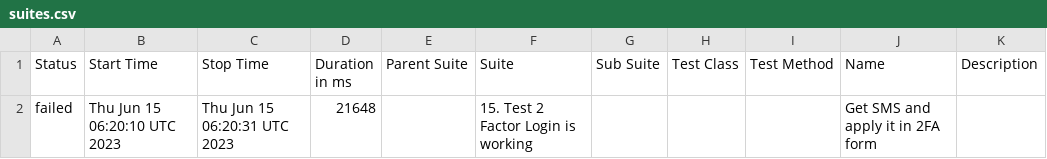
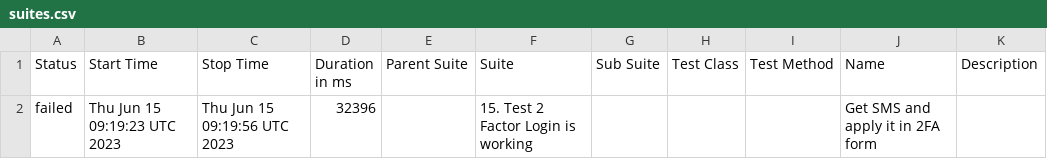
Before and after one commit to Nucleus-Reports/report_June_15, a CSV file: data/suites.csv, drawn as a sheet.

```diff
--- a/data/suites.csv
+++ b/data/suites.csv
@@ -1,2 +1,2 @@
 "Status","Start Time","Stop Time","Duration in ms","Parent Suite","Suite","Sub Suite","Test Class","Test Method","Name","Description"
-"failed","Thu Jun 15 06:20:10 UTC 2023","Thu Jun 15 06:20:31 UTC 2023","21648","","15. Test 2 Factor Login is working","","","","Get SMS and apply it in 2FA form",""
+"failed","Thu Jun 15 09:19:23 UTC 2023","Thu Jun 15 09:19:56 UTC 2023","32396","","15. Test 2 Factor Login is working","","","","Get SMS and apply it in 2FA form",""
```
Also changed, not shown: 33 other files.
